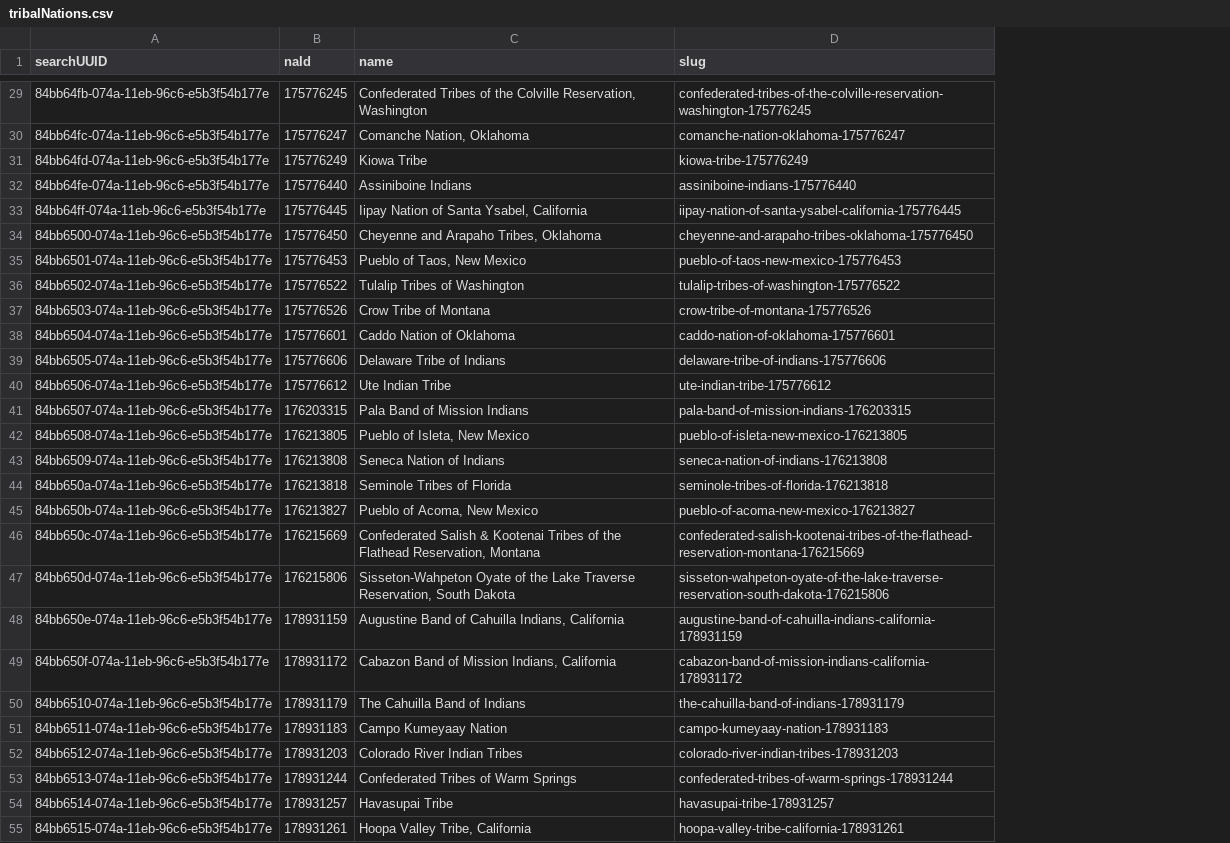
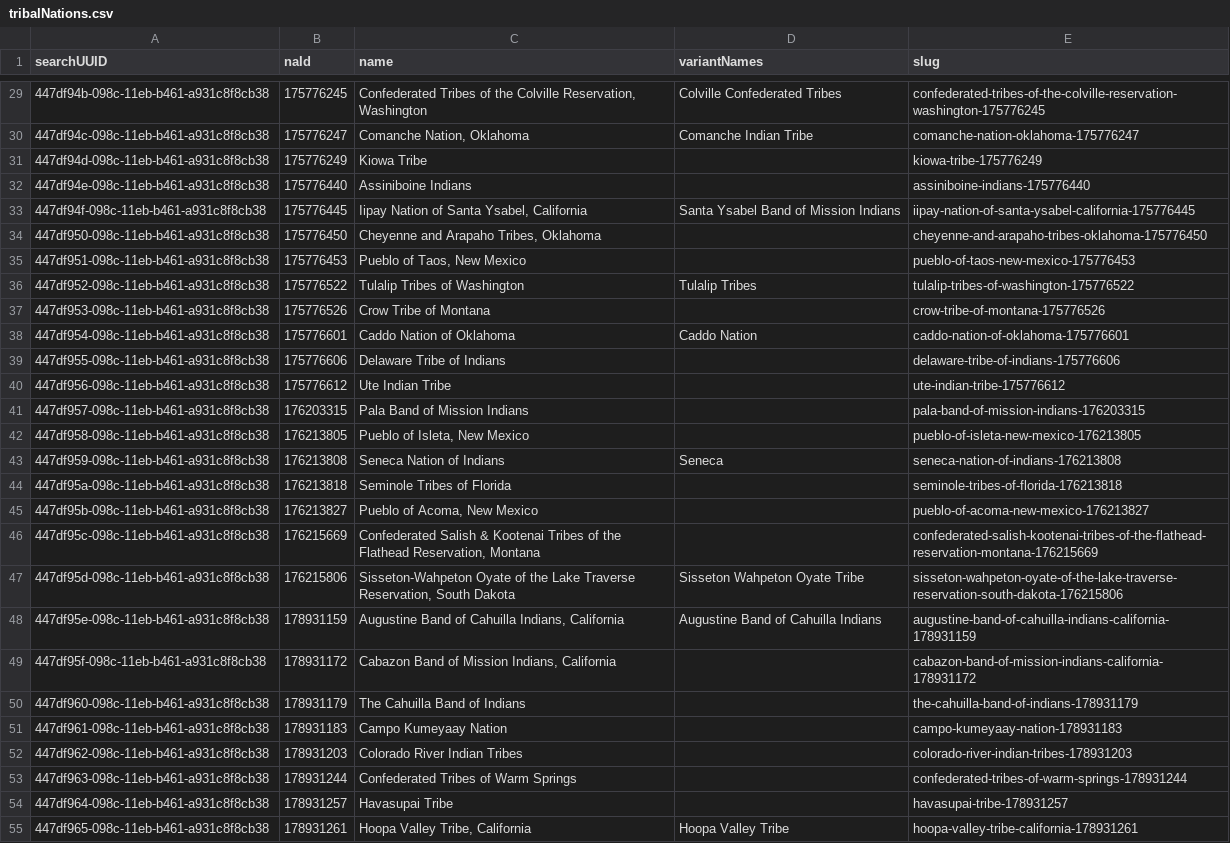
Before and after one commit to usnationalarchives/nara-bia-photos, a CSV file: src/data/tribalNations.csv, drawn as a sheet; only a part is shown, gaps mark what is left out; the diff covers the shown part only; the diff names each change by its address in the sheet, - before the commit and + after, or states it on an @@ line.

Commit message:
feat: add tribe variant names to tribe search, update tribe data mapping for records

```diff
--- a/src/data/tribalNations.csv
+++ b/src/data/tribalNations.csv
+column D (variantNames), rows 29-55: Colville Confederated Tribes | Comanche Indian Tribe |  |  | Santa Ysabel Band of Mission Indians |  |  | Tulalip Tribes |  | Caddo Nation |  |  |  |  | Seneca |  |  |  | Sisseton Wahpeton Oyate Tribe | Augustine Band of Cahuilla Indians |  |  |  |  |  |  | Hoopa Valley Tribe
-A29 (searchUUID): 84bb64fb-074a-11eb-96c6-e5b3f54b177e
+A29 (searchUUID): 447df94b-098c-11eb-b461-a931c8f8cb38
-A30 (searchUUID): 84bb64fc-074a-11eb-96c6-e5b3f54b177e
+A30 (searchUUID): 447df94c-098c-11eb-b461-a931c8f8cb38
-A31 (searchUUID): 84bb64fd-074a-11eb-96c6-e5b3f54b177e
+A31 (searchUUID): 447df94d-098c-11eb-b461-a931c8f8cb38
-A32 (searchUUID): 84bb64fe-074a-11eb-96c6-e5b3f54b177e
+A32 (searchUUID): 447df94e-098c-11eb-b461-a931c8f8cb38
-A33 (searchUUID): 84bb64ff-074a-11eb-96c6-e5b3f54b177e
+A33 (searchUUID): 447df94f-098c-11eb-b461-a931c8f8cb38
-A34 (searchUUID): 84bb6500-074a-11eb-96c6-e5b3f54b177e
+A34 (searchUUID): 447df950-098c-11eb-b461-a931c8f8cb38
-A35 (searchUUID): 84bb6501-074a-11eb-96c6-e5b3f54b177e
+A35 (searchUUID): 447df951-098c-11eb-b461-a931c8f8cb38
-A36 (searchUUID): 84bb6502-074a-11eb-96c6-e5b3f54b177e
+A36 (searchUUID): 447df952-098c-11eb-b461-a931c8f8cb38
-A37 (searchUUID): 84bb6503-074a-11eb-96c6-e5b3f54b177e
+A37 (searchUUID): 447df953-098c-11eb-b461-a931c8f8cb38
-A38 (searchUUID): 84bb6504-074a-11eb-96c6-e5b3f54b177e
+A38 (searchUUID): 447df954-098c-11eb-b461-a931c8f8cb38
-A39 (searchUUID): 84bb6505-074a-11eb-96c6-e5b3f54b177e
+A39 (searchUUID): 447df955-098c-11eb-b461-a931c8f8cb38
-A40 (searchUUID): 84bb6506-074a-11eb-96c6-e5b3f54b177e
+A40 (searchUUID): 447df956-098c-11eb-b461-a931c8f8cb38
-A41 (searchUUID): 84bb6507-074a-11eb-96c6-e5b3f54b177e
+A41 (searchUUID): 447df957-098c-11eb-b461-a931c8f8cb38
-A42 (searchUUID): 84bb6508-074a-11eb-96c6-e5b3f54b177e
+A42 (searchUUID): 447df958-098c-11eb-b461-a931c8f8cb38
-A43 (searchUUID): 84bb6509-074a-11eb-96c6-e5b3f54b177e
+A43 (searchUUID): 447df959-098c-11eb-b461-a931c8f8cb38
-A44 (searchUUID): 84bb650a-074a-11eb-96c6-e5b3f54b177e
+A44 (searchUUID): 447df95a-098c-11eb-b461-a931c8f8cb38
-A45 (searchUUID): 84bb650b-074a-11eb-96c6-e5b3f54b177e
+A45 (searchUUID): 447df95b-098c-11eb-b461-a931c8f8cb38
-A46 (searchUUID): 84bb650c-074a-11eb-96c6-e5b3f54b177e
+A46 (searchUUID): 447df95c-098c-11eb-b461-a931c8f8cb38
-A47 (searchUUID): 84bb650d-074a-11eb-96c6-e5b3f54b177e
+A47 (searchUUID): 447df95d-098c-11eb-b461-a931c8f8cb38
-A48 (searchUUID): 84bb650e-074a-11eb-96c6-e5b3f54b177e
+A48 (searchUUID): 447df95e-098c-11eb-b461-a931c8f8cb38
-A49 (searchUUID): 84bb650f-074a-11eb-96c6-e5b3f54b177e
+A49 (searchUUID): 447df95f-098c-11eb-b461-a931c8f8cb38
-A50 (searchUUID): 84bb6510-074a-11eb-96c6-e5b3f54b177e
+A50 (searchUUID): 447df960-098c-11eb-b461-a931c8f8cb38
-A51 (searchUUID): 84bb6511-074a-11eb-96c6-e5b3f54b177e
+A51 (searchUUID): 447df961-098c-11eb-b461-a931c8f8cb38
-A52 (searchUUID): 84bb6512-074a-11eb-96c6-e5b3f54b177e
+A52 (searchUUID): 447df962-098c-11eb-b461-a931c8f8cb38
-A53 (searchUUID): 84bb6513-074a-11eb-96c6-e5b3f54b177e
+A53 (searchUUID): 447df963-098c-11eb-b461-a931c8f8cb38
-A54 (searchUUID): 84bb6514-074a-11eb-96c6-e5b3f54b177e
+A54 (searchUUID): 447df964-098c-11eb-b461-a931c8f8cb38
-A55 (searchUUID): 84bb6515-074a-11eb-96c6-e5b3f54b177e
+A55 (searchUUID): 447df965-098c-11eb-b461-a931c8f8cb38
```
Also changed, not shown: 82 edited cells elsewhere in this file, 5 other files.
